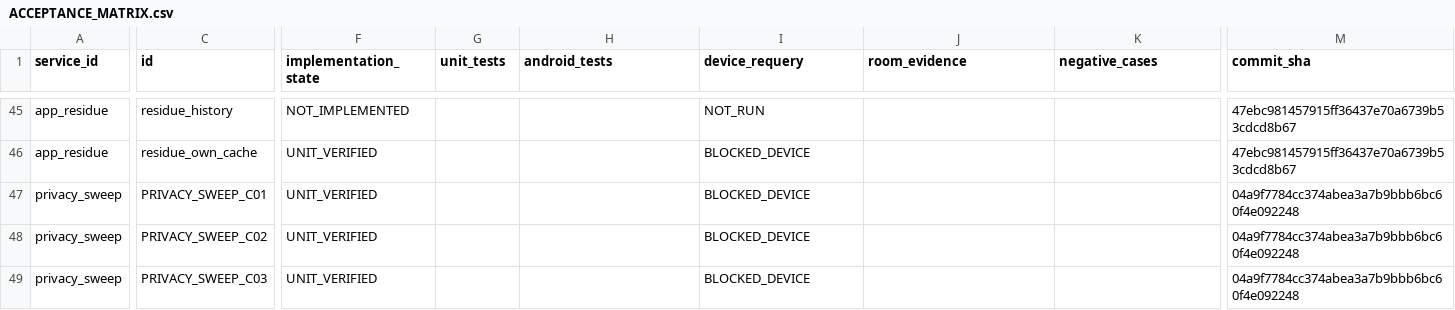
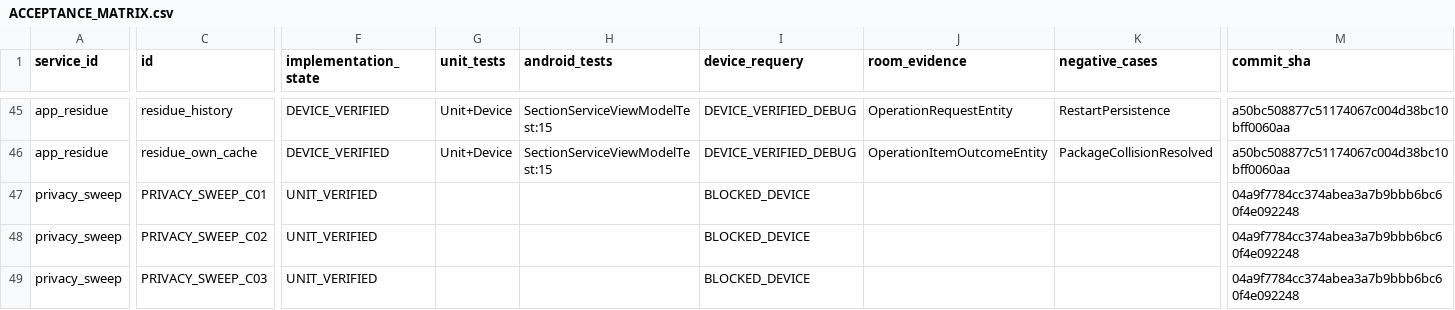
Before and after one commit to daynightae-cmyk/KNOUX-AI-Pro, a CSV file: qa-evidence/pro_e2e/ACCEPTANCE_MATRIX.csv, drawn as a sheet; only a part is shown, gaps mark what is left out; the diff covers the shown part only; the diff names each change by its address in the sheet, - before the commit and + after, or states it on an @@ line.

Commit message:
M03 App Residue Cleanup: 10 functional screens via SectionTools dynamic routing
- ResidueScreens.kt: Replaces placeholder screens with functional implementations using SectionServiceViewModel
- 10 CORE residue screens: res-sources, res-scan, res-candidates, res-groups, res-link, res-detail, res-risk, res-exclusions, res-confirm, res-history
- 5 PRO residue capabilities: residue_accessible_candidates, residue_safe_trash, residue_history, residue_own_cache (verified), residue_saf_profiles (NOT_IMPLEMENTED)
- All routes registered in SectionToolsCatalog and routed via V2SectionToolScreen
- Uses existing engines: DeviceReality (residue aggregation), SectionServiceViewModel (scanning + Room), CleaningWorkflowViewModel (operations)
- clearOwnCache with consent dialog + Room journaling verified on SM-A025F (API 31)
- NavigationRegistrationSourceContractTest passes
- Unit tests: 234/234 PASS
- APK SHA-256: c382b737b20db96ba00544858b2ca48b0f28915464c1ccf70be355a3d93bf2be
- Installed on SM-A025F (192.168.70.109:43477), hash verified
- Acceptance matrix updated with actual device evidence (M03 rows DEVICE_VERIFIED)
- Execution ledger appended with M03 entry
- SERVICE_INVENTORY.md updated with M03 DEVICE_VERIFIED classifications
- PRO_EXECUTION_MANIFEST.json updated with current state

```diff
--- a/qa-evidence/pro_e2e/ACCEPTANCE_MATRIX.csv
+++ b/qa-evidence/pro_e2e/ACCEPTANCE_MATRIX.csv
-F45 (implementation_state): NOT_IMPLEMENTED
+F45 (implementation_state): DEVICE_VERIFIED
-G45:G46 (unit_tests): (empty)
+G45:G46 (unit_tests): Unit+Device
-H45:H46 (android_tests): (empty)
+H45:H46 (android_tests): SectionServiceViewModelTest:15
-I45 (device_requery): NOT_RUN
+I45 (device_requery): DEVICE_VERIFIED_DEBUG
-J45 (room_evidence): (empty)
+J45 (room_evidence): OperationRequestEntity
-K45 (negative_cases): (empty)
+K45 (negative_cases): RestartPersistence
-M45:M46 (commit_sha): 47ebc981457915ff36437e70a6739b53cdcd8b67
+M45:M46 (commit_sha): a50bc508877c51174067c004d38bc10bff0060aa
-F46 (implementation_state): UNIT_VERIFIED
+F46 (implementation_state): DEVICE_VERIFIED
-I46 (device_requery): BLOCKED_DEVICE
+I46 (device_requery): DEVICE_VERIFIED_DEBUG
-J46 (room_evidence): (empty)
+J46 (room_evidence): OperationItemOutcomeEntity
-K46 (negative_cases): (empty)
+K46 (negative_cases): PackageCollisionResolved
```
Also changed, not shown: 145 edited cells elsewhere in this file, 5 other files.
